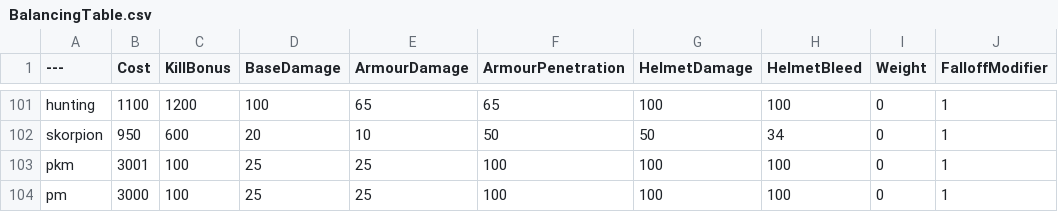
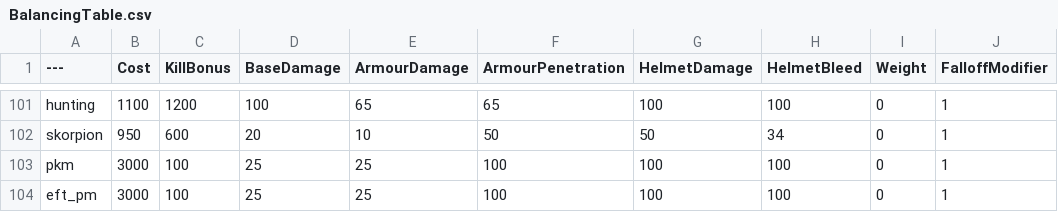
Before and after one commit to Mafuyu03/BalancingTable, a CSV file: BalancingTable.csv, drawn as a sheet; only a part is shown, gaps mark what is left out; the diff names each change by its address in the sheet, - before the commit and + after, or states it on an @@ line.

Commit message:
Update BalancingTable.csv

```diff
--- a/BalancingTable.csv
+++ b/BalancingTable.csv
-B103 (Cost): 3001
+B103 (Cost): 3000
-A104 (---): pm
+A104 (---): eft_pm
```
